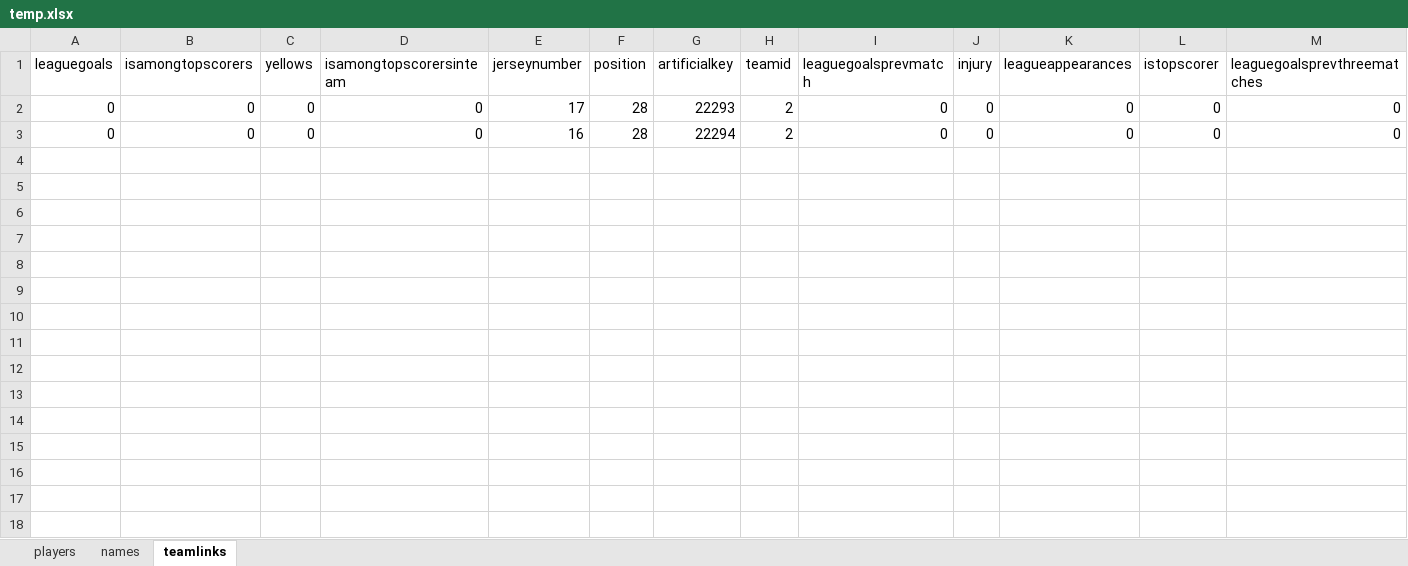
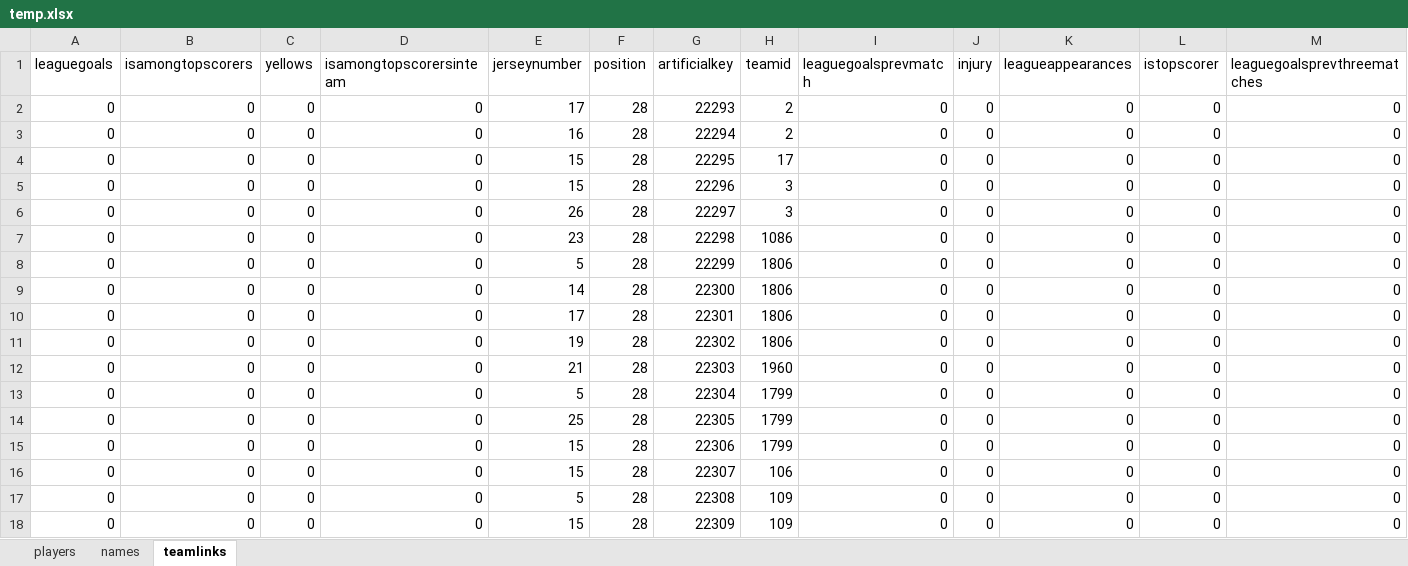
Before and after one commit to miodragjovanovic/testgit, an Excel workbook: temp.xlsx, sheet teamlinks, drawn as a sheet; only a part is shown; values as stored, in another font and other column widths than the file's, no borders; rows hold the shown columns only; the diff names each change by its address in the sheet, - before the commit and + after, or states it on an @@ line.

```diff
--- a/temp.xlsx (sheet teamlinks)
+++ b/temp.xlsx (sheet teamlinks)
+row 4: 0 | 0 | 0 | 0 | 15 | 28 | 22295 | 17 | 0 | 0 | 0 | 0 | 0
+row 5: 0 | 0 | 0 | 0 | 15 | 28 | 22296 | 3 | 0 | 0 | 0 | 0 | 0
+row 6: 0 | 0 | 0 | 0 | 26 | 28 | 22297 | 3 | 0 | 0 | 0 | 0 | 0
+row 7: 0 | 0 | 0 | 0 | 23 | 28 | 22298 | 1086 | 0 | 0 | 0 | 0 | 0
+row 8: 0 | 0 | 0 | 0 | 5 | 28 | 22299 | 1806 | 0 | 0 | 0 | 0 | 0
+row 9: 0 | 0 | 0 | 0 | 14 | 28 | 22300 | 1806 | 0 | 0 | 0 | 0 | 0
+row 10: 0 | 0 | 0 | 0 | 17 | 28 | 22301 | 1806 | 0 | 0 | 0 | 0 | 0
+row 11: 0 | 0 | 0 | 0 | 19 | 28 | 22302 | 1806 | 0 | 0 | 0 | 0 | 0
+row 12: 0 | 0 | 0 | 0 | 21 | 28 | 22303 | 1960 | 0 | 0 | 0 | 0 | 0
+row 13: 0 | 0 | 0 | 0 | 5 | 28 | 22304 | 1799 | 0 | 0 | 0 | 0 | 0
+row 14: 0 | 0 | 0 | 0 | 25 | 28 | 22305 | 1799 | 0 | 0 | 0 | 0 | 0
+row 15: 0 | 0 | 0 | 0 | 15 | 28 | 22306 | 1799 | 0 | 0 | 0 | 0 | 0
+row 16: 0 | 0 | 0 | 0 | 15 | 28 | 22307 | 106 | 0 | 0 | 0 | 0 | 0
+row 17: 0 | 0 | 0 | 0 | 5 | 28 | 22308 | 109 | 0 | 0 | 0 | 0 | 0
+row 18: 0 | 0 | 0 | 0 | 15 | 28 | 22309 | 109 | 0 | 0 | 0 | 0 | 0
```
Also changed, not shown: sheet players, sheet names.
